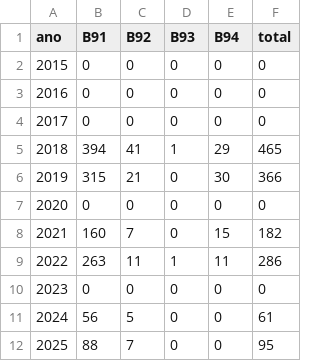
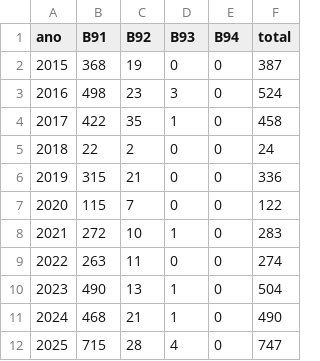
Before and after one commit to santosry/estudo_teorico_saude_do_trabalhador, a CSV file: saidas/tabelas/T05_beneficios_acidentarios.csv, drawn as a sheet.

Commit message:
audit final: recalcula T05 (4.149 acidentarios 2015-2025), corrige T01, atualiza ensaio e PDF

```diff
--- a/saidas/tabelas/T05_beneficios_acidentarios.csv
+++ b/saidas/tabelas/T05_beneficios_acidentarios.csv
@@ -1,12 +1,12 @@
 ano;B91;B92;B93;B94;total
-2015;0;0;0;0;0
-2016;0;0;0;0;0
-2017;0;0;0;0;0
-2018;394;41;1;29;465
-2019;315;21;0;30;366
-2020;0;0;0;0;0
-2021;160;7;0;15;182
-2022;263;11;1;11;286
-2023;0;0;0;0;0
-2024;56;5;0;0;61
-2025;88;7;0;0;95
+2015;368;19;0;0;387
+2016;498;23;3;0;524
+2017;422;35;1;0;458
+2018;22;2;0;0;24
+2019;315;21;0;0;336
+2020;115;7;0;0;122
+2021;272;10;1;0;283
+2022;263;11;0;0;274
+2023;490;13;1;0;504
+2024;468;21;1;0;490
+2025;715;28;4;0;747
```
Also changed, not shown: 2 other files.
